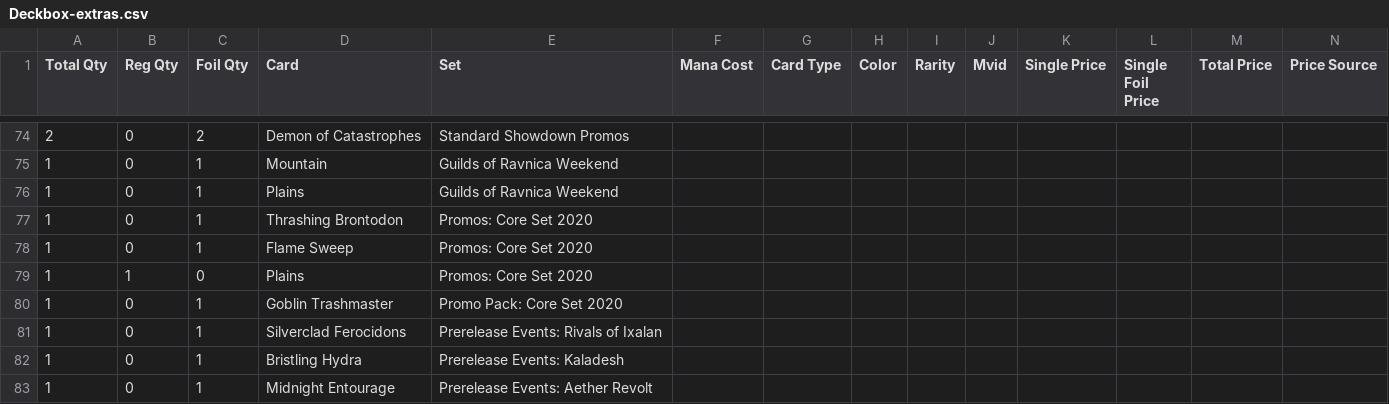
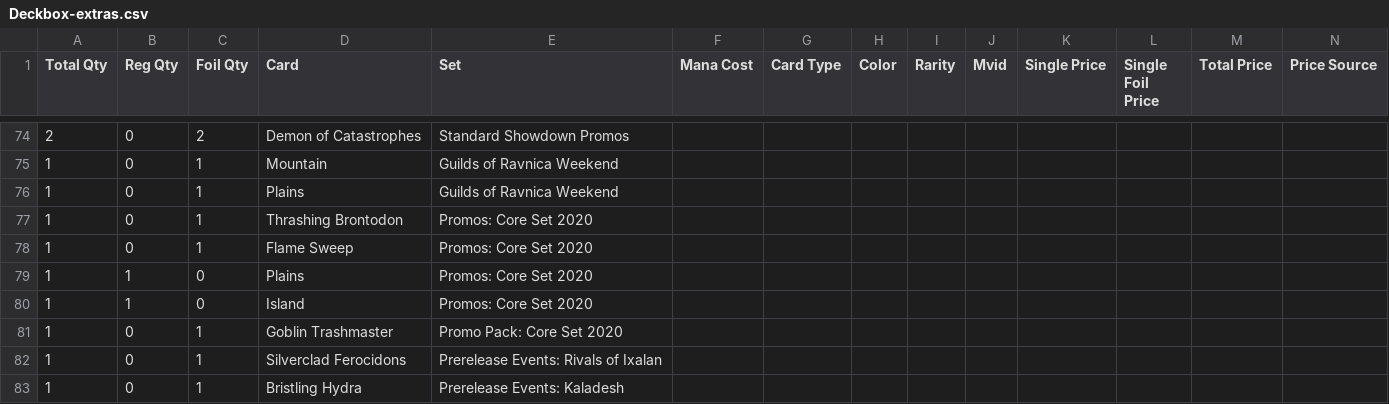
Before and after one commit to gozer/mtg_processing, a CSV file: Deckbox-extras.csv, drawn as a sheet; only a part is shown, gaps mark what is left out; the shorter side is filled out with more unchanged rows; rows hold the shown columns only; the diff names each change by its address in the sheet, - before the commit and + after, or states it on an @@ line.

```diff
--- a/Deckbox-extras.csv
+++ b/Deckbox-extras.csv
+row 80: 1 | 1 | 0 | Island | Promos: Core Set 2020
```
Also changed, not shown: 1 other file.
